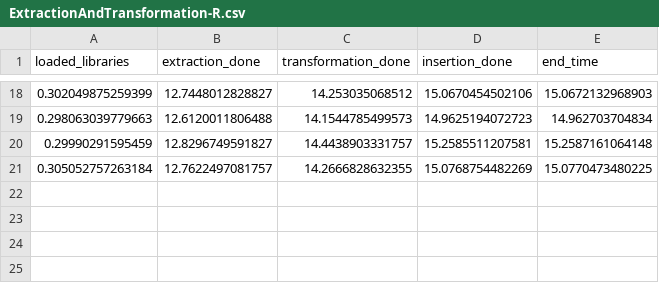
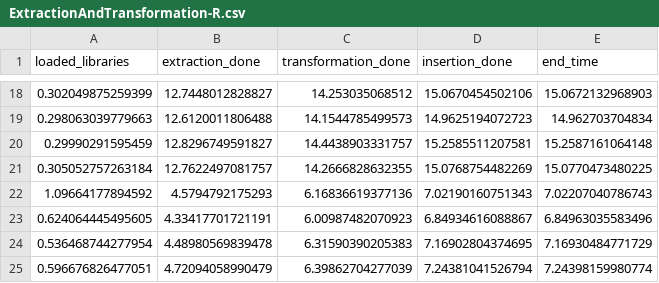
Before and after one commit to CarlosRodriguezSevilla/Tennis-match-predictor, a CSV file: out/R/ExtractionAndTransformation-R.csv, drawn as a sheet; only a part is shown, gaps mark what is left out; the diff names each change by its address in the sheet, - before the commit and + after, or states it on an @@ line.

```diff
--- a/out/R/ExtractionAndTransformation-R.csv
+++ b/out/R/ExtractionAndTransformation-R.csv
+row 22: 1.09664177894592 | 4.5794792175293 | 6.16836619377136 | 7.02190160751343 | 7.02207040786743
+row 23: 0.624064445495605 | 4.33417701721191 | 6.00987482070923 | 6.84934616088867 | 6.84963035583496
+row 24: 0.536468744277954 | 4.48980569839478 | 6.31590390205383 | 7.16902804374695 | 7.16930484771729
+row 25: 0.596676826477051 | 4.72094058990479 | 6.39862704277039 | 7.24381041526794 | 7.24398159980774
```
Also changed, not shown: out/MongoDB/ExtractionAndTransformation-MongoDB.csv, out/PostgreSQL/ExtractionAndTransformation-PostgreSQL.csv, 6 other files.
